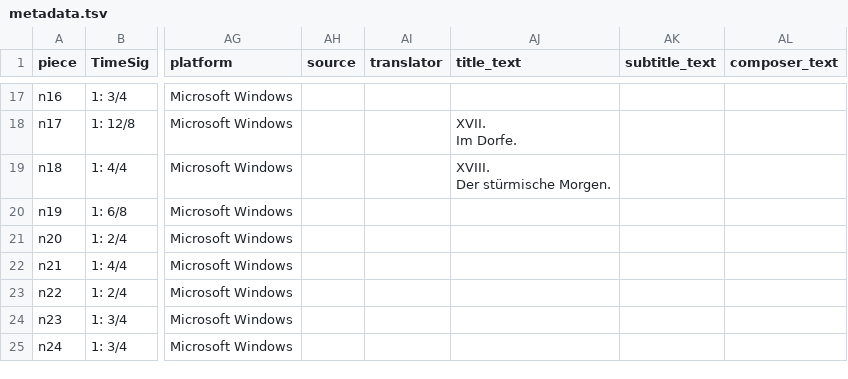
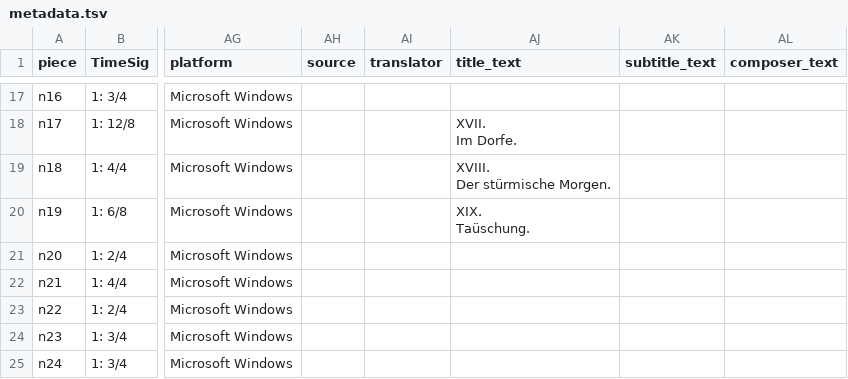
Before and after one commit to DCMLab/schubert_winterreise, a TSV file: metadata.tsv, drawn as a sheet; only a part is shown, gaps mark what is left out; ↵ is a line break in a cell; the diff names each change by its address in the sheet, - before the commit and + after, or states it on an @@ line.

Commit message:
Title added, makes tempo invisble; 25 - 26: not a pedal on ii but on V, changed chords to reflect that in n19

```diff
--- a/metadata.tsv
+++ b/metadata.tsv
-AJ20 (title_text): (empty)
+AJ20 (title_text): XIX. ↵ Taüschung.
```
Also changed, not shown: harmonies/n19.harmonies.tsv, reviewed/n19_reviewed.tsv, 3 other files.
